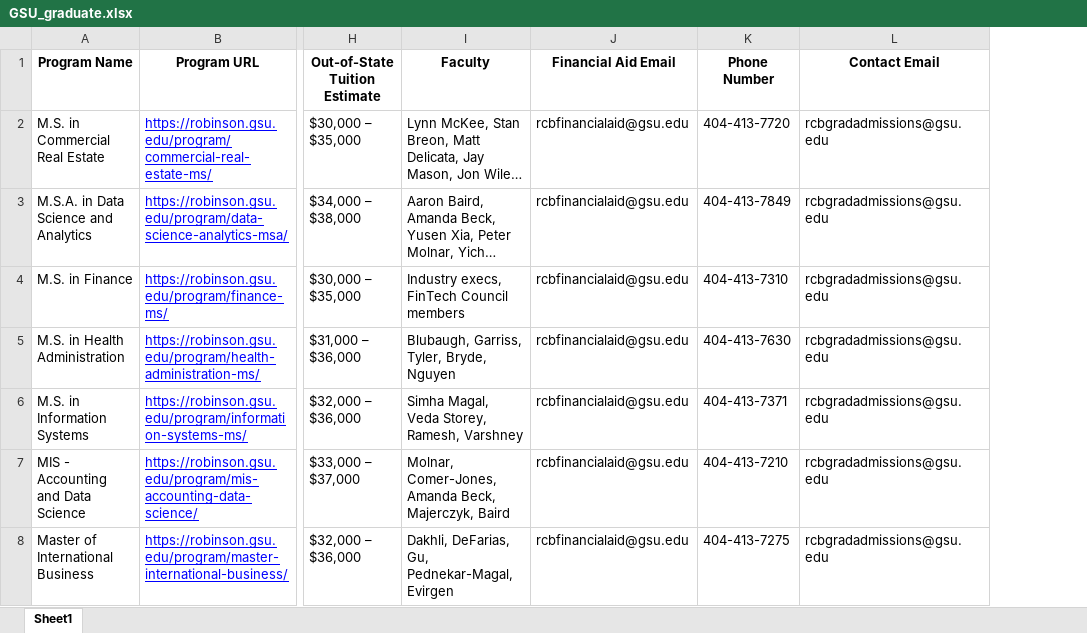
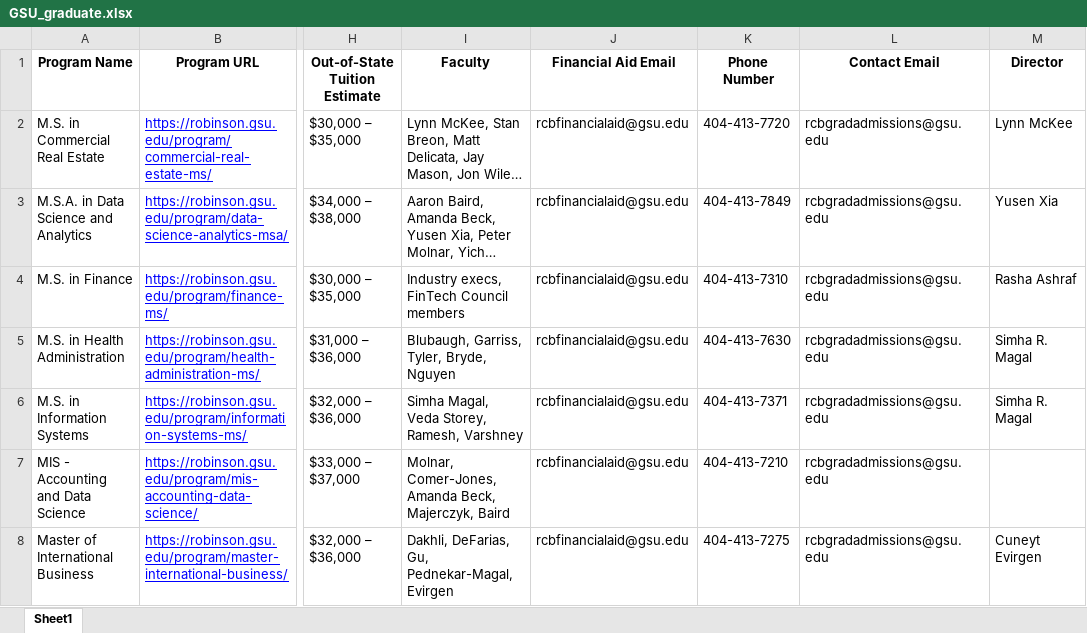
Before and after one commit to Harshalk2002/Chat_bot, an Excel workbook: data/GSU_graduate.xlsx, sheet Sheet1, drawn as a sheet; only a part is shown, gaps mark what is left out; long unchanged cells end in …; values as stored, in another font and other column widths than the file's, no borders; the diff covers the shown part only; the diff names each change by its address in the sheet, - before the commit and + after, or states it on an @@ line.

Commit message:
Add files via upload

```diff
--- a/data/GSU_graduate.xlsx (sheet Sheet1)
+++ b/data/GSU_graduate.xlsx (sheet Sheet1)
+column M (Director), rows 2-8: Lynn McKee | Yusen Xia | Rasha Ashraf | Simha R. Magal | Simha R. Magal |  | Cuneyt Evirgen
```
Also changed, not shown: 2 added rows and 3 removed rows elsewhere in this sheet.
